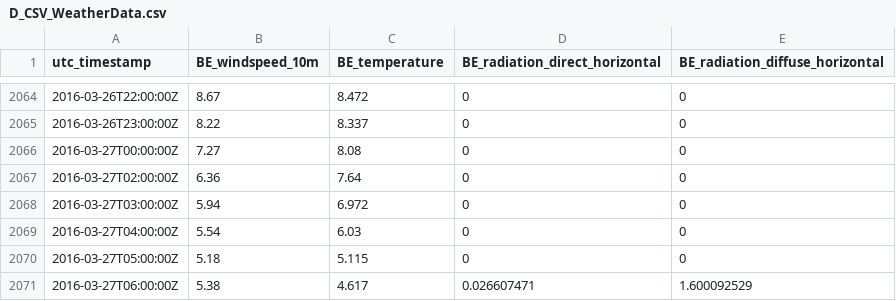
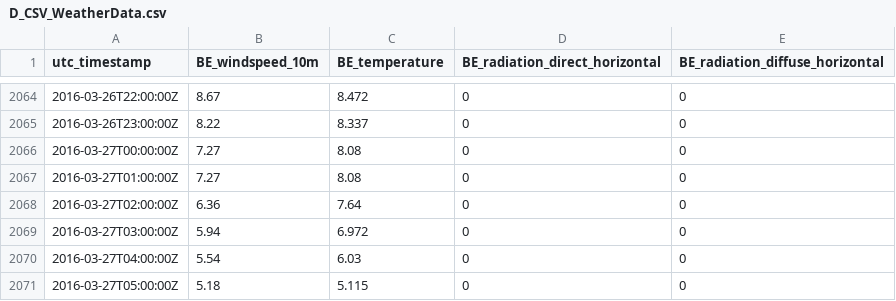
Before and after one commit to vannesaugust/P-O3, a CSV file: Geheel algoritme/D_CSV_WeatherData.csv, drawn as a sheet; only a part is shown, gaps mark what is left out; the shorter side is filled out with more unchanged rows.

```diff
--- a/Geheel algoritme/D_CSV_WeatherData.csv
+++ b/Geheel algoritme/D_CSV_WeatherData.csv
@@ -2066,2 +2066,3 @@ utc_timestamp,BE_windspeed_10m,BE_temperature,BE_radiation_direct_horizontal,BE_
 2016-03-27T00:00:00Z,7.27,8.08,0,0
+2016-03-27T01:00:00Z,7.27,8.08,0,0
 2016-03-27T02:00:00Z,6.36,7.64,0,0
```
Also changed, not shown: database/D_CSV_WeatherData.csv, 2 other files.
